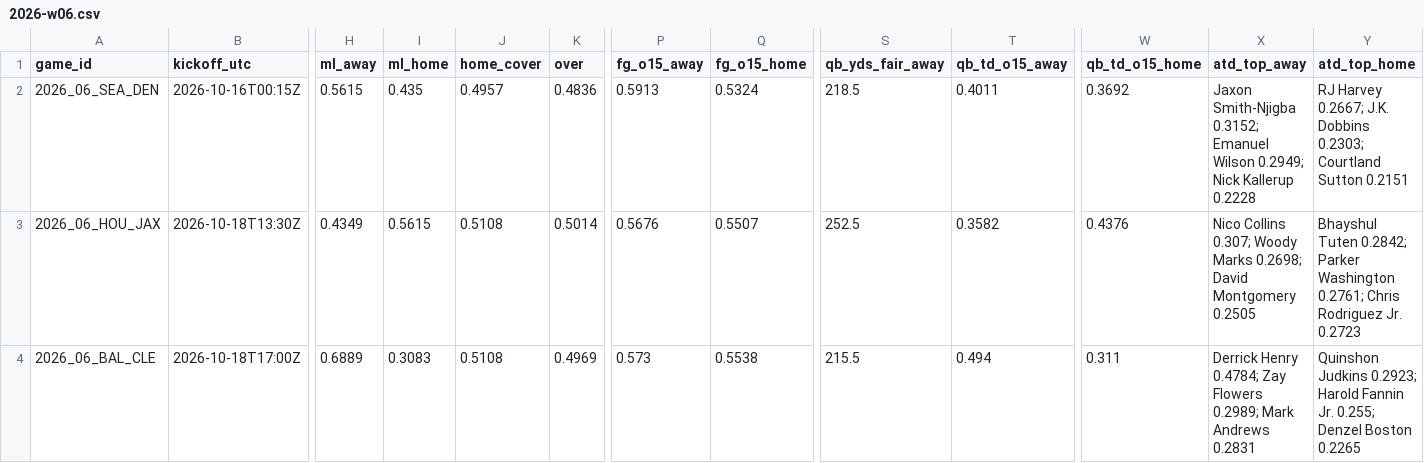
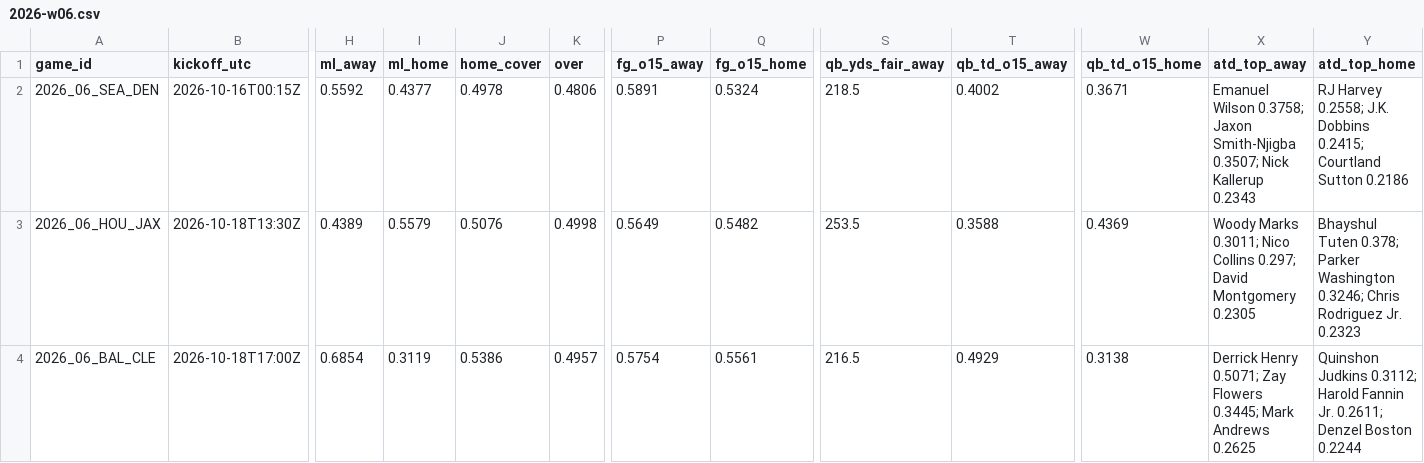
Before and after one commit to Moneyg604/nhl-early-goal, a CSV file: docs/nfl/weeks/2026-w06.csv, drawn as a sheet; only a part is shown, gaps mark what is left out; the diff covers the shown part only; the diff names each change by its address in the sheet, - before the commit and + after, or states it on an @@ line.

```diff
--- a/docs/nfl/weeks/2026-w06.csv
+++ b/docs/nfl/weeks/2026-w06.csv
-H2 (ml_away): 0.5615
+H2 (ml_away): 0.5592
-I2 (ml_home): 0.435
+I2 (ml_home): 0.4377
-J2 (home_cover): 0.4957
+J2 (home_cover): 0.4978
-K2 (over): 0.4836
+K2 (over): 0.4806
-P2 (fg_o15_away): 0.5913
+P2 (fg_o15_away): 0.5891
-T2 (qb_td_o15_away): 0.4011
+T2 (qb_td_o15_away): 0.4002
-W2 (qb_td_o15_home): 0.3692
+W2 (qb_td_o15_home): 0.3671
-X2 (atd_top_away): Jaxon Smith-Njigba 0.3152; Emanuel Wilson 0.2949; Nick Kallerup 0.2228
+X2 (atd_top_away): Emanuel Wilson 0.3758; Jaxon Smith-Njigba 0.3507; Nick Kallerup 0.2343
-Y2 (atd_top_home): RJ Harvey 0.2667; J.K. Dobbins 0.2303; Courtland Sutton 0.2151
+Y2 (atd_top_home): RJ Harvey 0.2558; J.K. Dobbins 0.2415; Courtland Sutton 0.2186
-H3 (ml_away): 0.4349
+H3 (ml_away): 0.4389
-I3 (ml_home): 0.5615
+I3 (ml_home): 0.5579
-J3 (home_cover): 0.5108
+J3 (home_cover): 0.5076
-K3 (over): 0.5014
+K3 (over): 0.4998
-P3 (fg_o15_away): 0.5676
+P3 (fg_o15_away): 0.5649
-Q3 (fg_o15_home): 0.5507
+Q3 (fg_o15_home): 0.5482
-S3 (qb_yds_fair_away): 252.5
+S3 (qb_yds_fair_away): 253.5
-T3 (qb_td_o15_away): 0.3582
+T3 (qb_td_o15_away): 0.3588
-W3 (qb_td_o15_home): 0.4376
+W3 (qb_td_o15_home): 0.4369
-X3 (atd_top_away): Nico Collins 0.307; Woody Marks 0.2698; David Montgomery 0.2505
+X3 (atd_top_away): Woody Marks 0.3011; Nico Collins 0.297; David Montgomery 0.2305
-Y3 (atd_top_home): Bhayshul Tuten 0.2842; Parker Washington 0.2761; Chris Rodriguez Jr. 0.2723
+Y3 (atd_top_home): Bhayshul Tuten 0.378; Parker Washington 0.3246; Chris Rodriguez Jr. 0.2323
-H4 (ml_away): 0.6889
+H4 (ml_away): 0.6854
-I4 (ml_home): 0.3083
+I4 (ml_home): 0.3119
-J4 (home_cover): 0.5108
+J4 (home_cover): 0.5386
-K4 (over): 0.4969
+K4 (over): 0.4957
-P4 (fg_o15_away): 0.573
+P4 (fg_o15_away): 0.5754
-Q4 (fg_o15_home): 0.5538
+Q4 (fg_o15_home): 0.5561
-S4 (qb_yds_fair_away): 215.5
+S4 (qb_yds_fair_away): 216.5
-T4 (qb_td_o15_away): 0.494
+T4 (qb_td_o15_away): 0.4929
-W4 (qb_td_o15_home): 0.311
+W4 (qb_td_o15_home): 0.3138
-X4 (atd_top_away): Derrick Henry 0.4784; Zay Flowers 0.2989; Mark Andrews 0.2831
+X4 (atd_top_away): Derrick Henry 0.5071; Zay Flowers 0.3445; Mark Andrews 0.2625
-Y4 (atd_top_home): Quinshon Judkins 0.2923; Harold Fannin Jr. 0.255; Denzel Boston 0.2265
+Y4 (atd_top_home): Quinshon Judkins 0.3112; Harold Fannin Jr. 0.2611; Denzel Boston 0.2244
```
Also changed, not shown: 127 edited cells elsewhere in this file, docs/nfl/weeks/2026-w07.csv, 51 other files.
